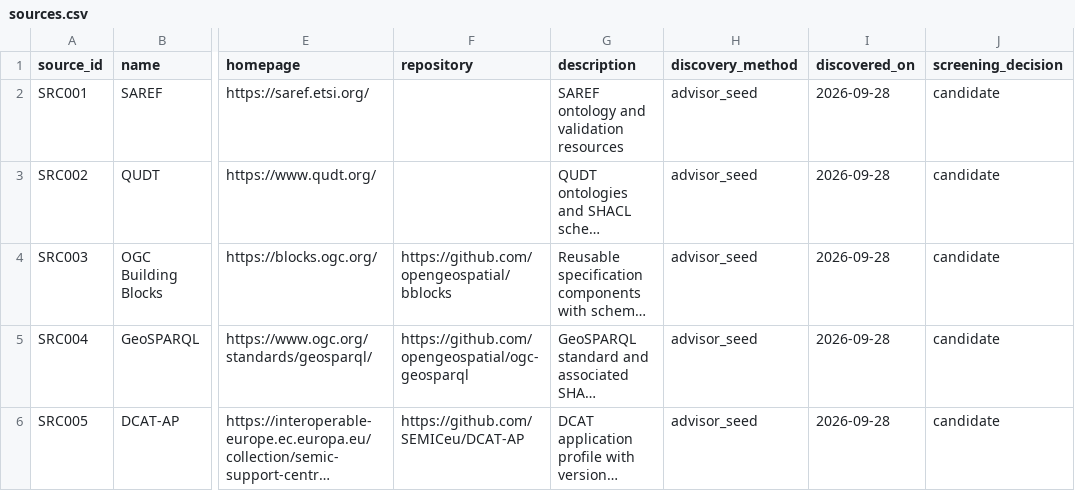
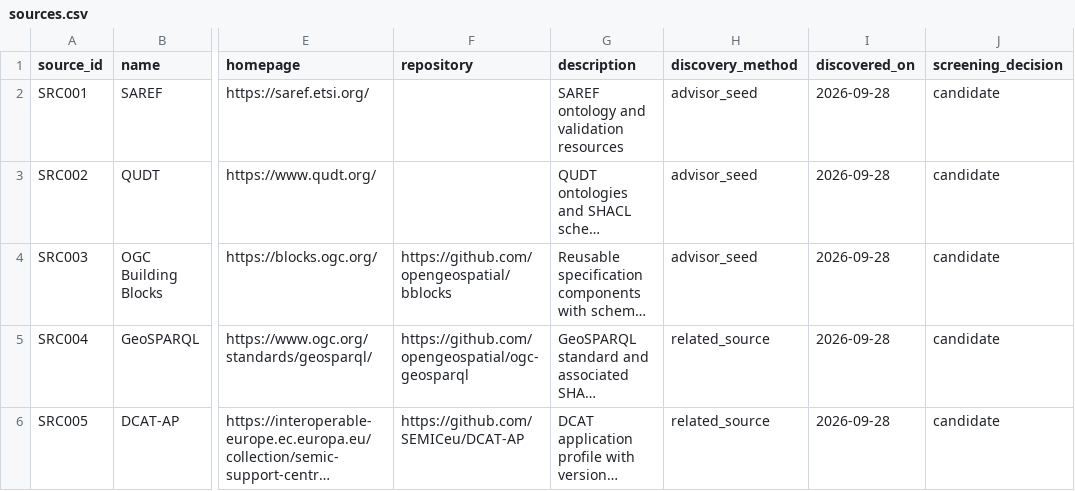
Before and after one commit to erdemonal/shacl-resources, a CSV file: data/sources.csv, drawn as a sheet; only a part is shown, gaps mark what is left out; long unchanged cells end in …; the diff names each change by its address in the sheet, - before the commit and + after, or states it on an @@ line.

Commit message:
Update discovery log and sources CSV

```diff
--- a/data/sources.csv
+++ b/data/sources.csv
-H5:H6 (discovery_method): advisor_seed
+H5:H6 (discovery_method): related_source
```
Also changed, not shown: data/discovery_log.csv.
